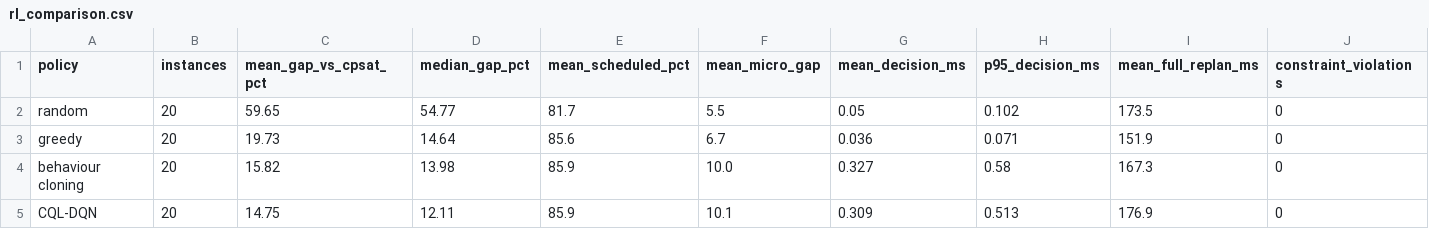
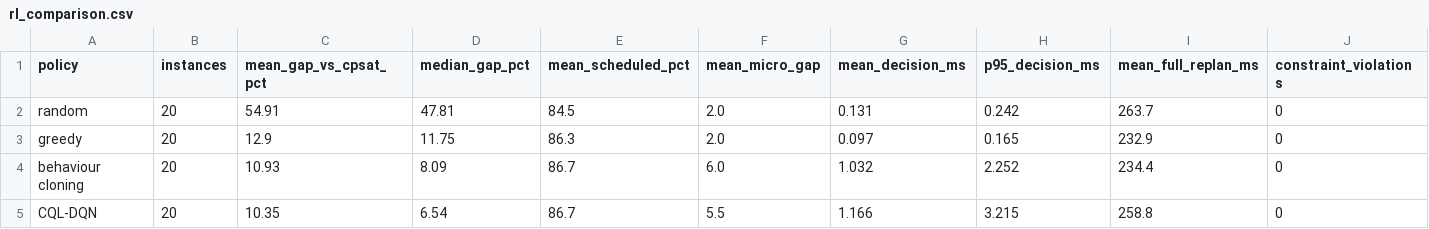
Before and after one commit to prlokhandeb25-cyber/TrackSync, a CSV file: artifacts/rl_comparison.csv, drawn as a sheet.

```diff
--- a/artifacts/rl_comparison.csv
+++ b/artifacts/rl_comparison.csv
@@ -1,5 +1,5 @@
 policy,instances,mean_gap_vs_cpsat_pct,median_gap_pct,mean_scheduled_pct,mean_micro_gap,mean_decision_ms,p95_decision_ms,mean_full_replan_ms,constraint_violations
-random,20,59.65,54.77,81.7,5.5,0.05,0.102,173.5,0
-greedy,20,19.73,14.64,85.6,6.7,0.036,0.071,151.9,0
-behaviour cloning,20,15.82,13.98,85.9,10.0,0.327,0.58,167.3,0
-CQL-DQN,20,14.75,12.11,85.9,10.1,0.309,0.513,176.9,0
+random,20,54.91,47.81,84.5,2.0,0.131,0.242,263.7,0
+greedy,20,12.9,11.75,86.3,2.0,0.097,0.165,232.9,0
+behaviour cloning,20,10.93,8.09,86.7,6.0,1.032,2.252,234.4,0
+CQL-DQN,20,10.35,6.54,86.7,5.5,1.166,3.215,258.8,0
```
Also changed, not shown: 22 other files.
